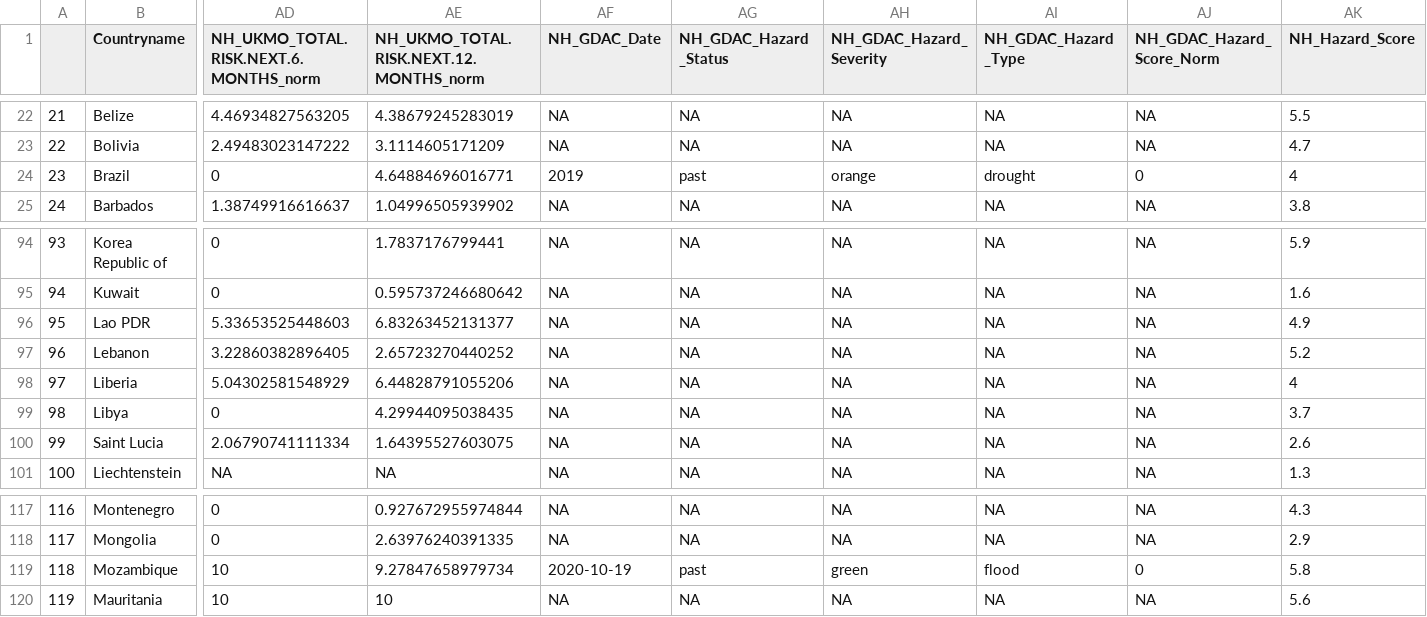
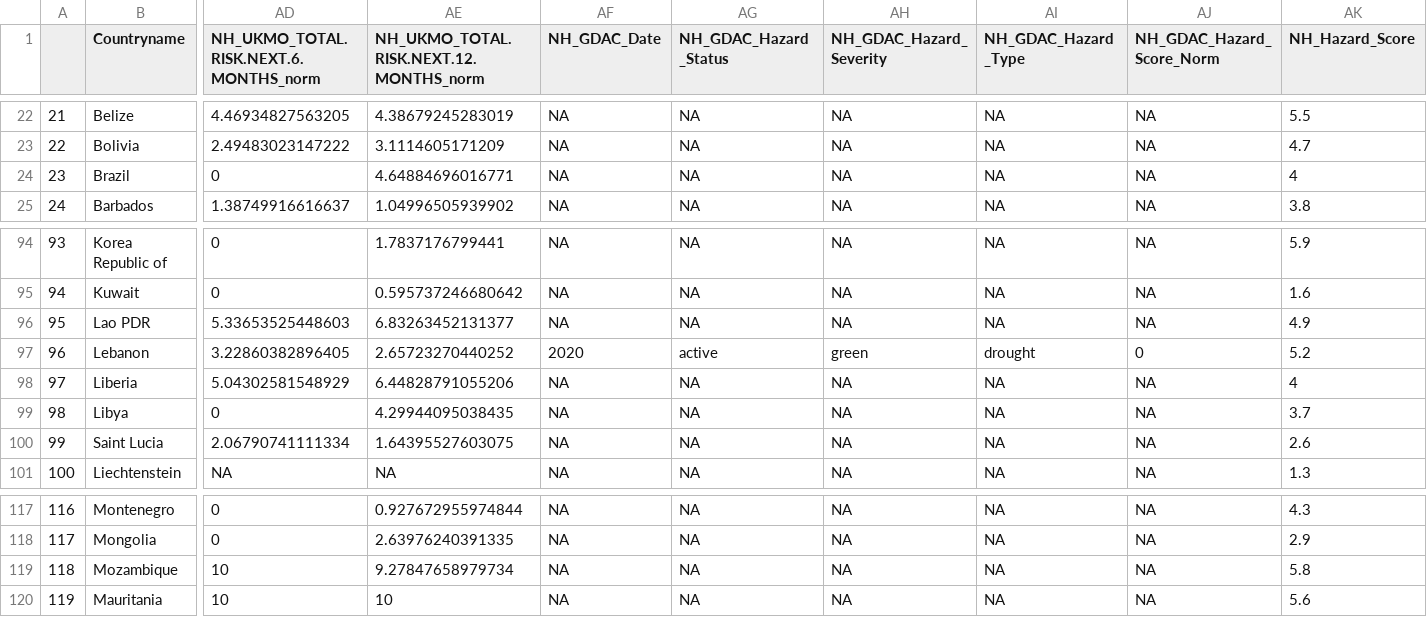
Before and after one commit to ljonestz/compoundriskdata, a CSV file: Risk_sheets/Naturalhazards.csv, drawn as a sheet; only a part is shown, gaps mark what is left out; the diff names each change by its address in the sheet, - before the commit and + after, or states it on an @@ line.

Commit message:
Add files via upload

```diff
--- a/Risk_sheets/Naturalhazards.csv
+++ b/Risk_sheets/Naturalhazards.csv
-AF24 (NH_GDAC_Date): 2019
+AF24 (NH_GDAC_Date): NA
-AG24 (NH_GDAC_Hazard_Status): past
+AG24 (NH_GDAC_Hazard_Status): NA
-AH24 (NH_GDAC_Hazard_Severity): orange
+AH24 (NH_GDAC_Hazard_Severity): NA
-AI24 (NH_GDAC_Hazard_Type): drought
+AI24 (NH_GDAC_Hazard_Type): NA
-AJ24 (NH_GDAC_Hazard_Score_Norm): 0
+AJ24 (NH_GDAC_Hazard_Score_Norm): NA
-AF97 (NH_GDAC_Date): NA
+AF97 (NH_GDAC_Date): 2020
-AG97 (NH_GDAC_Hazard_Status): NA
+AG97 (NH_GDAC_Hazard_Status): active
-AH97 (NH_GDAC_Hazard_Severity): NA
+AH97 (NH_GDAC_Hazard_Severity): green
-AI97 (NH_GDAC_Hazard_Type): NA
+AI97 (NH_GDAC_Hazard_Type): drought
-AJ97 (NH_GDAC_Hazard_Score_Norm): NA
+AJ97 (NH_GDAC_Hazard_Score_Norm): 0
-AF119 (NH_GDAC_Date): 2020-10-19
+AF119 (NH_GDAC_Date): NA
-AG119 (NH_GDAC_Hazard_Status): past
+AG119 (NH_GDAC_Hazard_Status): NA
-AH119 (NH_GDAC_Hazard_Severity): green
+AH119 (NH_GDAC_Hazard_Severity): NA
-AI119 (NH_GDAC_Hazard_Type): flood
+AI119 (NH_GDAC_Hazard_Type): NA
-AJ119 (NH_GDAC_Hazard_Score_Norm): 0
+AJ119 (NH_GDAC_Hazard_Score_Norm): NA
```
